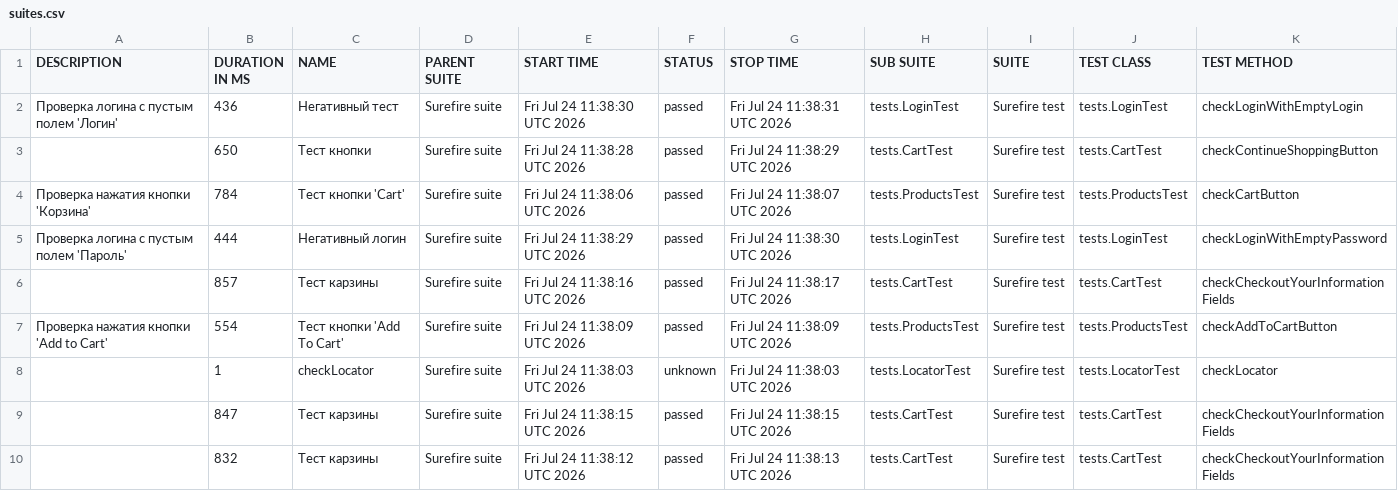
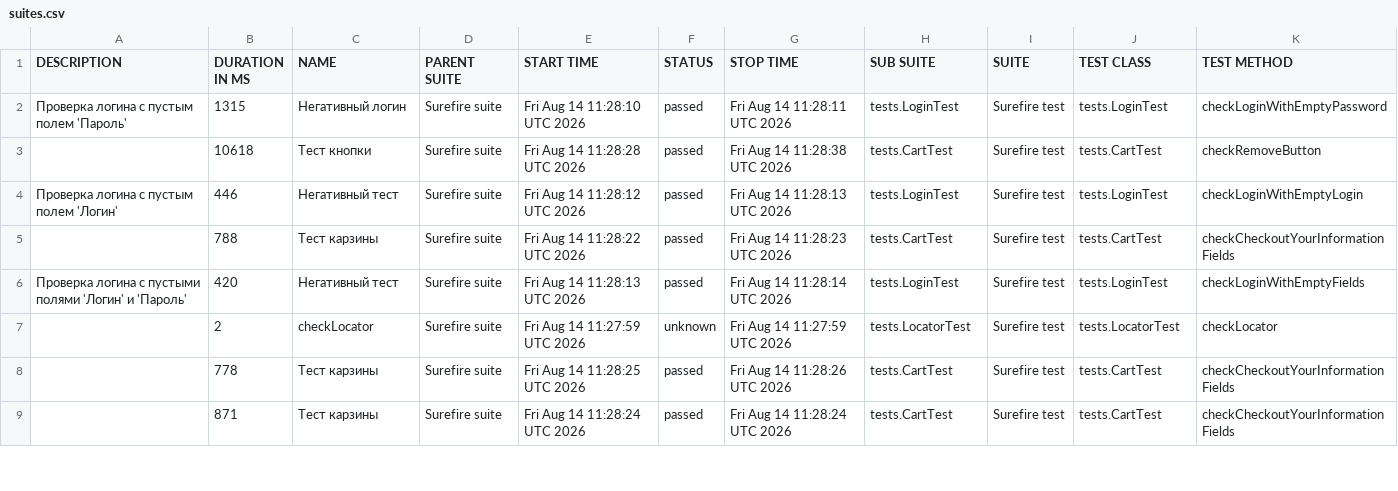
Before and after one commit to MaximTurcko/SauceDemoQA, a CSV file: data/suites.csv, drawn as a sheet; only a part is shown; the diff covers the shown part only.

```diff
--- a/data/suites.csv
+++ b/data/suites.csv
@@ -1,10 +1,9 @@
 "DESCRIPTION","DURATION IN MS","NAME","PARENT SUITE","START TIME","STATUS","STOP TIME","SUB SUITE","SUITE","TEST CLASS","TEST METHOD"
-"Проверка логина с пустым полем 'Логин'","436","Негативный тест","Surefire suite","Fri Jul 24 11:38:30 UTC 2026","passed","Fri Jul 24 11:38:31 UTC 2026","tests.LoginTest","Surefire test","tests.LoginTest","checkLoginWithEmptyLogin"
-"","650","Тест кнопки","Surefire suite","Fri Jul 24 11:38:28 UTC 2026","passed","Fri Jul 24 11:38:29 UTC 2026","tests.CartTest","Surefire test","tests.CartTest","checkContinueShoppingButton"
-"Проверка нажатия кнопки 'Корзина'","784","Тест кнопки 'Cart'","Surefire suite","Fri Jul 24 11:38:06 UTC 2026","passed","Fri Jul 24 11:38:07 UTC 2026","tests.ProductsTest","Surefire test","tests.ProductsTest","checkCartButton"
-"Проверка логина с пустым полем 'Пароль'","444","Негативный логин","Surefire suite","Fri Jul 24 11:38:29 UTC 2026","passed","Fri Jul 24 11:38:30 UTC 2026","tests.LoginTest","Surefire test","tests.LoginTest","checkLoginWithEmptyPassword"
-"","857","Тест карзины","Surefire suite","Fri Jul 24 11:38:16 UTC 2026","passed","Fri Jul 24 11:38:17 UTC 2026","tests.CartTest","Surefire test","tests.CartTest","checkCheckoutYourInformationFields"
-"Проверка нажатия кнопки 'Add to Cart'","554","Тест кнопки 'Add To Cart'","Surefire suite","Fri Jul 24 11:38:09 UTC 2026","passed","Fri Jul 24 11:38:09 UTC 2026","tests.ProductsTest","Surefire test","tests.ProductsTest","checkAddToCartButton"
-"","1","checkLocator","Surefire suite","Fri Jul 24 11:38:03 UTC 2026","unknown","Fri Jul 24 11:38:03 UTC 2026","tests.LocatorTest","Surefire test","tests.LocatorTest","checkLocator"
-"","847","Тест карзины","Surefire suite","Fri Jul 24 11:38:15 UTC 2026","passed","Fri Jul 24 11:38:15 UTC 2026","tests.CartTest","Surefire test","tests.CartTest","checkCheckoutYourInformationFields"
-"","832","Тест карзины","Surefire suite","Fri Jul 24 11:38:12 UTC 2026","passed","Fri Jul 24 11:38:13 UTC 2026","tests.CartTest","Surefire test","tests.CartTest","checkCheckoutYourInformationFields"
+"Проверка логина с пустым полем 'Пароль'","1315","Негативный логин","Surefire suite","Fri Aug 14 11:28:10 UTC 2026","passed","Fri Aug 14 11:28:11 UTC 2026","tests.LoginTest","Surefire test","tests.LoginTest","checkLoginWithEmptyPassword"
+"","10618","Тест кнопки","Surefire suite","Fri Aug 14 11:28:28 UTC 2026","passed","Fri Aug 14 11:28:38 UTC 2026","tests.CartTest","Surefire test","tests.CartTest","checkRemoveButton"
+"Проверка логина с пустым полем 'Логин'","446","Негативный тест","Surefire suite","Fri Aug 14 11:28:12 UTC 2026","passed","Fri Aug 14 11:28:13 UTC 2026","tests.LoginTest","Surefire test","tests.LoginTest","checkLoginWithEmptyLogin"
+"","788","Тест карзины","Surefire suite","Fri Aug 14 11:28:22 UTC 2026","passed","Fri Aug 14 11:28:23 UTC 2026","tests.CartTest","Surefire test","tests.CartTest","checkCheckoutYourInformationFields"
+"Проверка логина с пустыми полями 'Логин' и 'Пароль'","420","Негативный тест","Surefire suite","Fri Aug 14 11:28:13 UTC 2026","passed","Fri Aug 14 11:28:14 UTC 2026","tests.LoginTest","Surefire test","tests.LoginTest","checkLoginWithEmptyFields"
+"","2","checkLocator","Surefire suite","Fri Aug 14 11:27:59 UTC 2026","unknown","Fri Aug 14 11:27:59 UTC 2026","tests.LocatorTest","Surefire test","tests.LocatorTest","checkLocator"
+"","778","Тест карзины","Surefire suite","Fri Aug 14 11:28:25 UTC 2026","passed","Fri Aug 14 11:28:26 UTC 2026","tests.CartTest","Surefire test","tests.CartTest","checkCheckoutYourInformationFields"
+"","871","Тест карзины","Surefire suite","Fri Aug 14 11:28:24 UTC 2026","passed","Fri Aug 14 11:28:24 UTC 2026","tests.CartTest","Surefire test","tests.CartTest","checkCheckoutYourInformationFields"
```
Also changed, not shown: 4 added rows, 3 removed rows and 20 edited cells elsewhere in this file, data/behaviors.csv, 32 other files.
